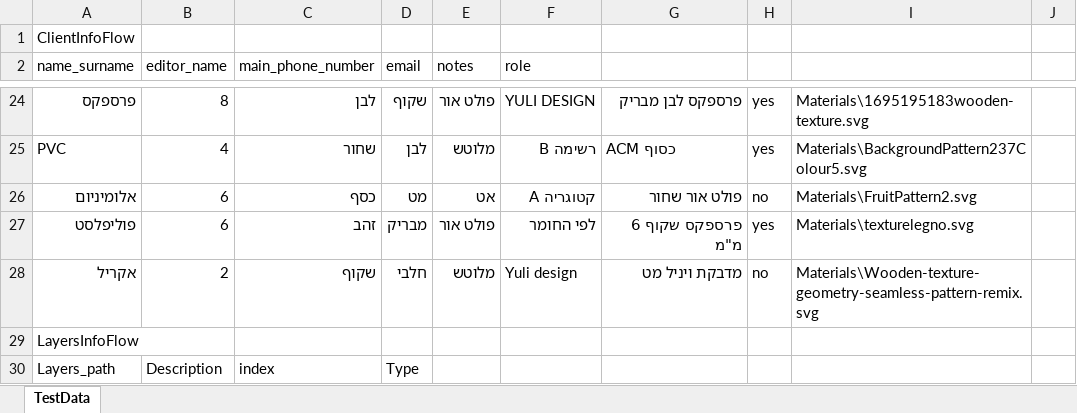
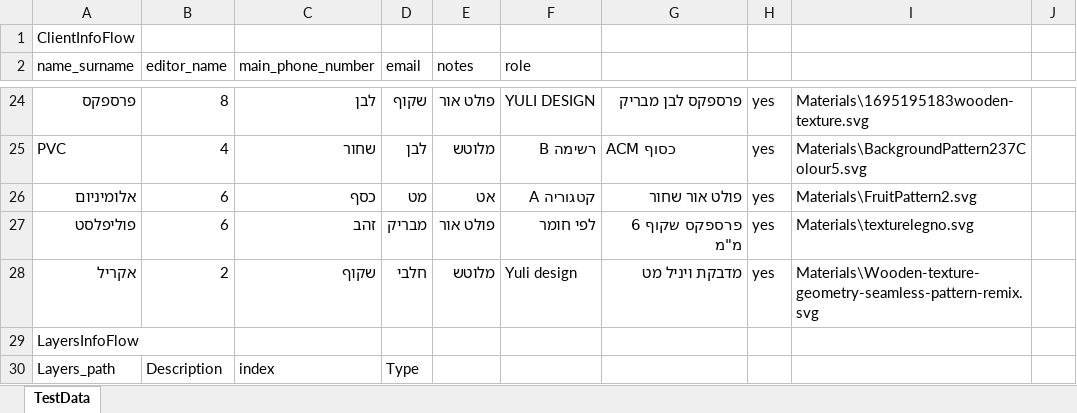
Before and after one commit to ilyar88/Printup-playwright-project, an Excel workbook: TDD/TestData.xlsx, sheet TestData, drawn as a sheet; only a part is shown, gaps mark what is left out; values as stored, in another font and other column widths than the file's, no borders; the diff names each change by its address in the sheet, - before the commit and + after, or states it on an @@ line.

Commit message:
Add changes in the TestData.xlsx file.

```diff
--- a/TDD/TestData.xlsx (sheet TestData)
+++ b/TDD/TestData.xlsx (sheet TestData)
-F26 (role): קטוגריה A
+F26 (role): קטגוריה A
-H26: no
+H26: yes
-F27 (role): לפי החומר
+F27 (role): לפי חומר
-H28: no
+H28: yes
```
